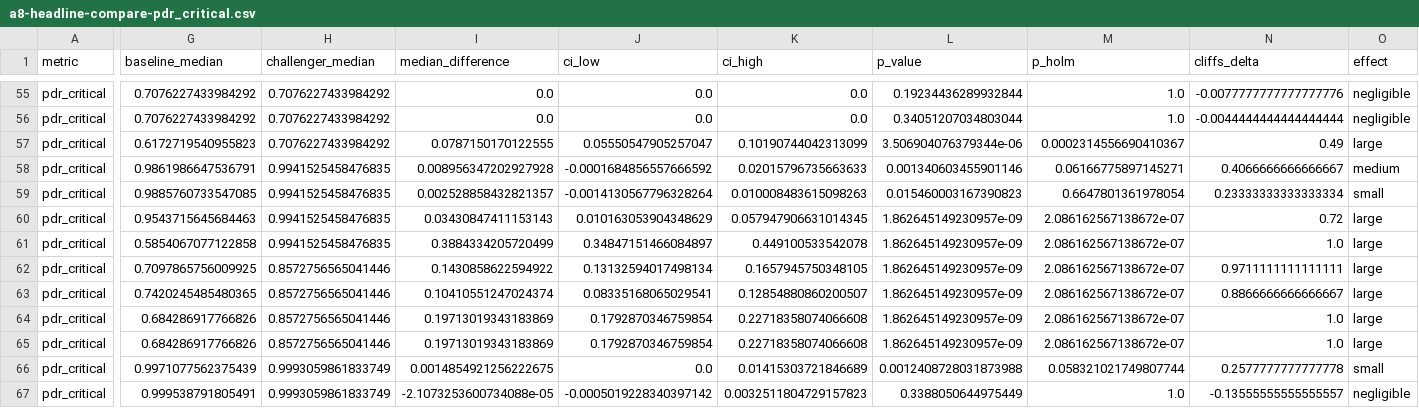
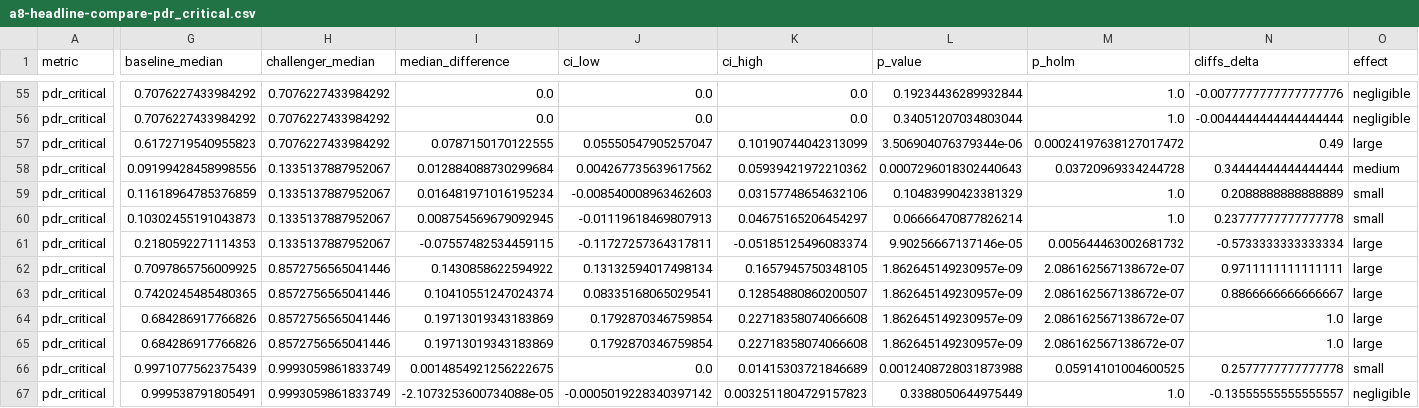
Before and after one commit to farhan9959/orbit, a CSV file: experiments/figures/a8-headline-compare-pdr_critical.csv, drawn as a sheet; only a part is shown, gaps mark what is left out; the diff covers the shown part only; the diff names each change by its address in the sheet, - before the commit and + after, or states it on an @@ line.

```diff
--- a/experiments/figures/a8-headline-compare-pdr_critical.csv
+++ b/experiments/figures/a8-headline-compare-pdr_critical.csv
-M57 (p_holm): 0.0002314556690410367
+M57 (p_holm): 0.00024197638127017472
-G58 (baseline_median): 0.9861986647536791
+G58 (baseline_median): 0.09199428458998556
-H58:H61 (challenger_median): 0.9941525458476835
+H58:H61 (challenger_median): 0.1335137887952067
-I58 (median_difference): 0.008956347202927928
+I58 (median_difference): 0.012884088730299684
-J58 (ci_low): -0.0001684856557666592
+J58 (ci_low): 0.004267735639617562
-K58 (ci_high): 0.02015796735663633
+K58 (ci_high): 0.05939421972210362
-L58 (p_value): 0.001340603455901146
+L58 (p_value): 0.0007296018302440643
-M58 (p_holm): 0.06166775897145271
+M58 (p_holm): 0.03720969334244728
-N58 (cliffs_delta): 0.4066666666666667
+N58 (cliffs_delta): 0.34444444444444444
-G59 (baseline_median): 0.9885760733547085
+G59 (baseline_median): 0.11618964785376859
-I59 (median_difference): 0.002528858432821357
+I59 (median_difference): 0.016481971016195234
-J59 (ci_low): -0.0014130567796328264
+J59 (ci_low): -0.008540008963462603
-K59 (ci_high): 0.010008483615098263
+K59 (ci_high): 0.03157748654632106
-L59 (p_value): 0.015460003167390823
+L59 (p_value): 0.10483990423381329
-M59 (p_holm): 0.6647801361978054
+M59 (p_holm): 1.0
-N59 (cliffs_delta): 0.23333333333333334
+N59 (cliffs_delta): 0.2088888888888889
-G60 (baseline_median): 0.9543715645684463
+G60 (baseline_median): 0.10302455191043873
-I60 (median_difference): 0.03430847411153143
+I60 (median_difference): 0.008754569679092945
-J60 (ci_low): 0.010163053904348629
+J60 (ci_low): -0.01119618469807913
-K60 (ci_high): 0.057947906631014345
+K60 (ci_high): 0.04675165206454297
-L60 (p_value): 1.862645149230957e-09
+L60 (p_value): 0.06666470877826214
-M60 (p_holm): 2.086162567138672e-07
+M60 (p_holm): 1.0
-N60 (cliffs_delta): 0.72
+N60 (cliffs_delta): 0.23777777777777778
-O60 (effect): large
+O60 (effect): small
-G61 (baseline_median): 0.5854067077122858
+G61 (baseline_median): 0.2180592271114353
-I61 (median_difference): 0.3884334205720499
+I61 (median_difference): -0.07557482534459115
-J61 (ci_low): 0.34847151466084897
+J61 (ci_low): -0.11727257364317811
-K61 (ci_high): 0.449100533542078
+K61 (ci_high): -0.05185125496083374
-L61 (p_value): 1.862645149230957e-09
+L61 (p_value): 9.90256667137146e-05
-M61 (p_holm): 2.086162567138672e-07
+M61 (p_holm): 0.005644463002681732
-N61 (cliffs_delta): 1.0
+N61 (cliffs_delta): -0.5733333333333334
-M66 (p_holm): 0.058321021749807744
+M66 (p_holm): 0.05914101004600525
```
Also changed, not shown: 136 edited cells elsewhere in this file, experiments/figures/a8-headline-censoring.csv, experiments/figures/a8-headline-compare-pdr.csv, 15 other files.
